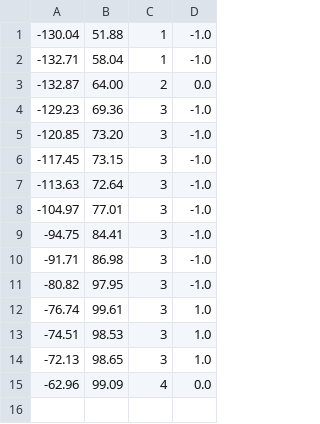
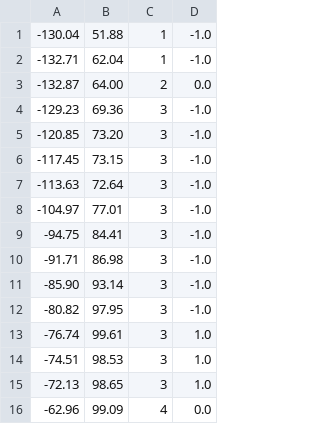
Before and after one commit to rkdals0131/asp_final, a CSV file: src/robot_control/config/ugv_wp.csv, drawn as a sheet.

```diff
--- a/src/robot_control/config/ugv_wp.csv
+++ b/src/robot_control/config/ugv_wp.csv
@@ -1,3 +1,3 @@
 -130.04, 51.88, 1, -1.0
--132.71, 58.04, 1, -1.0
+-132.71, 62.04, 1, -1.0
 -132.87, 64.00, 2, 0.0
@@ -10,2 +10,3 @@
 -91.71, 86.98, 3, -1.0
+-85.90, 93.14, 3, -1.0
 -80.82, 97.95, 3, -1.0
```
Also changed, not shown: src/robot_control/robot_control/utils/result/detected_markers.csv, 7 other files.
